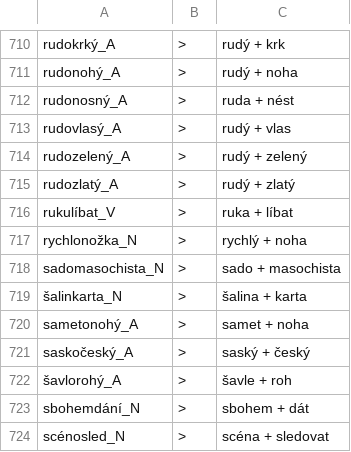
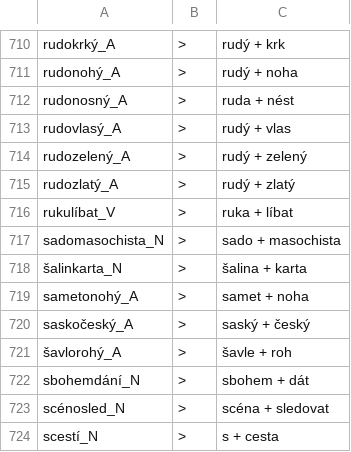
Before and after one commit to vidraj/derinet, a TSV file: data/annotations/cs/2020_01_motivation_of_tree_root_nodes/hand-annotated/into-derinet/compounding-classic.tsv, drawn as a sheet; only a part is shown, gaps mark what is left out; the shorter side is filled out with more unchanged rows.

Commit message:
fix annotations of compounds in 2020_01_motivation_of_tree_root_nodes

```diff
--- a/data/annotations/cs/2020_01_motivation_of_tree_root_nodes/hand-annotated/into-derinet/compounding-classic.tsv
+++ b/data/annotations/cs/2020_01_motivation_of_tree_root_nodes/hand-annotated/into-derinet/compounding-classic.tsv
@@ -716,3 +716,2 @@ rudozlatý_A	>	rudý + zlatý
 rukulíbat_V	>	ruka + líbat
-rychlonožka_N	>	rychlý + noha
 sadomasochista_N	>	sado + masochista
```
Also changed, not shown: 2 other files.
